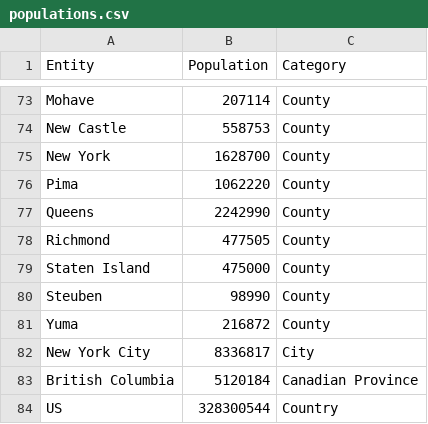
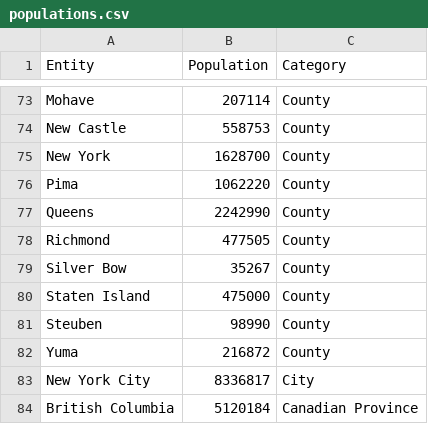
Before and after one commit to AlSimons/us_tracker, a CSV file: populations.csv, drawn as a sheet; only a part is shown, gaps mark what is left out; the shorter side is filled out with more unchanged rows.

Commit message:
Round Case-Fatality-Ratio to 5. Also add Butte to populations.csv

```diff
--- a/populations.csv
+++ b/populations.csv
@@ -78,2 +78,3 @@ Queens,2242990,County
 Richmond,477505,County
+Silver Bow,35267,County
 Staten Island, 475000, County
```
Also changed, not shown: 1 other file.
